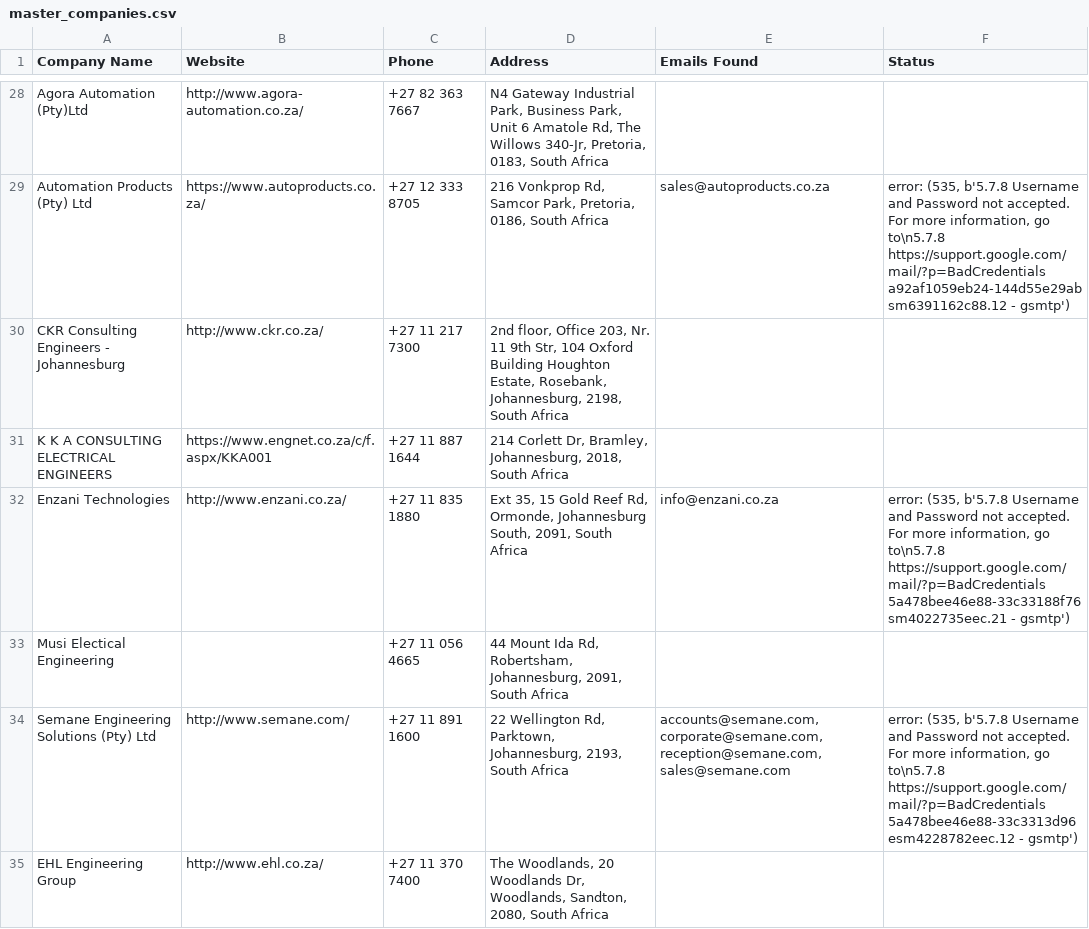
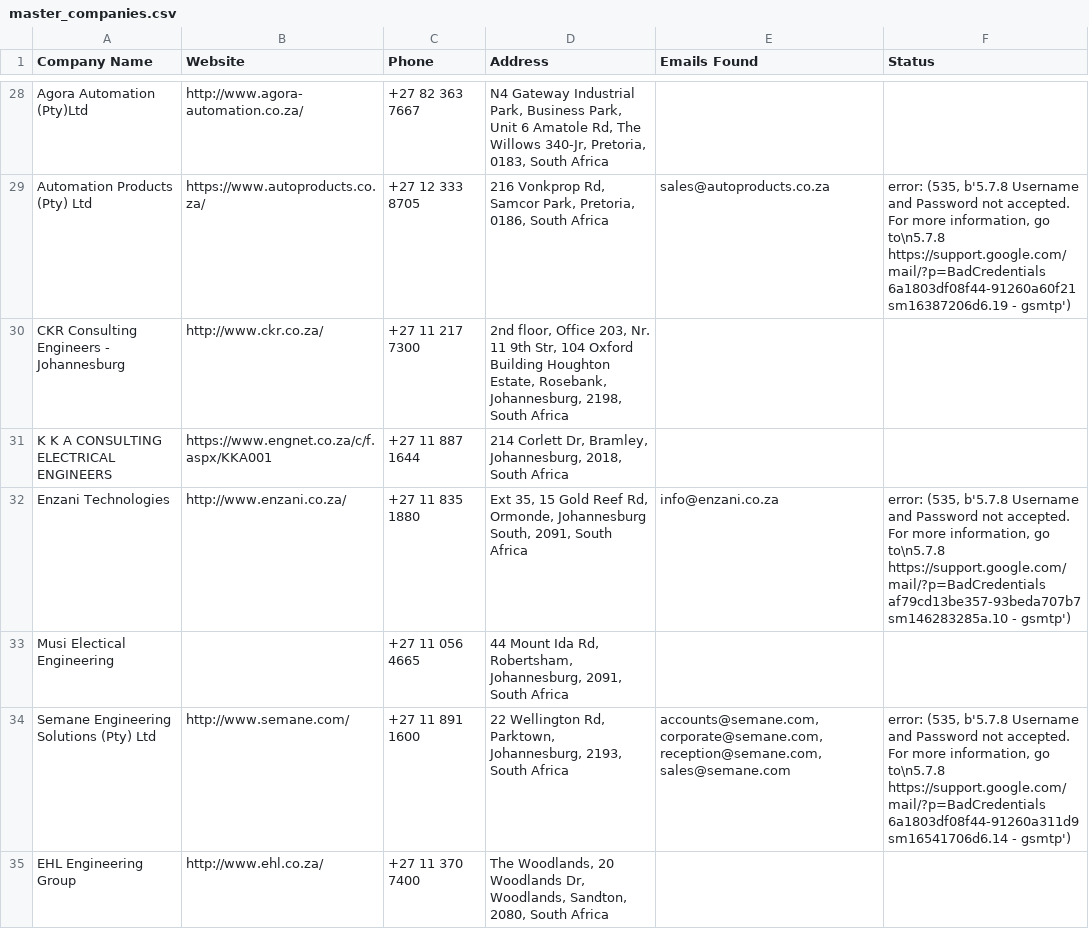
Before and after one commit to MareanaNsuku/Electronics-Project, a CSV file: secure-enclosure-outreach/data/master_companies.csv, drawn as a sheet; only a part is shown, gaps mark what is left out; the diff covers the shown part only; the diff names each change by its address in the sheet, - before the commit and + after, or states it on an @@ line.

```diff
--- a/secure-enclosure-outreach/data/master_companies.csv
+++ b/secure-enclosure-outreach/data/master_companies.csv
-F29 (Status): …to\n5.7.8 https://support.google.com/mail/?p=BadCredentials a92af1059eb24-144d55e29absm6391162c88.12 - gsmtp')
+F29 (Status): …to\n5.7.8 https://support.google.com/mail/?p=BadCredentials 6a1803df08f44-91260a60f21sm16387206d6.19 - gsmtp')
-F32 (Status): …to\n5.7.8 https://support.google.com/mail/?p=BadCredentials 5a478bee46e88-33c33188f76sm4022735eec.21 - gsmtp')
+F32 (Status): …to\n5.7.8 https://support.google.com/mail/?p=BadCredentials af79cd13be357-93beda707b7sm146283285a.10 - gsmtp')
-F34 (Status): …to\n5.7.8 https://support.google.com/mail/?p=BadCredentials 5a478bee46e88-33c3313d96esm4228782eec.12 - gsmtp')
+F34 (Status): …to\n5.7.8 https://support.google.com/mail/?p=BadCredentials 6a1803df08f44-91260a311d9sm16541706d6.14 - gsmtp')
```
Also changed, not shown: 4 added rows, 4 removed rows, 1 moved row and 17 edited cells elsewhere in this file.
